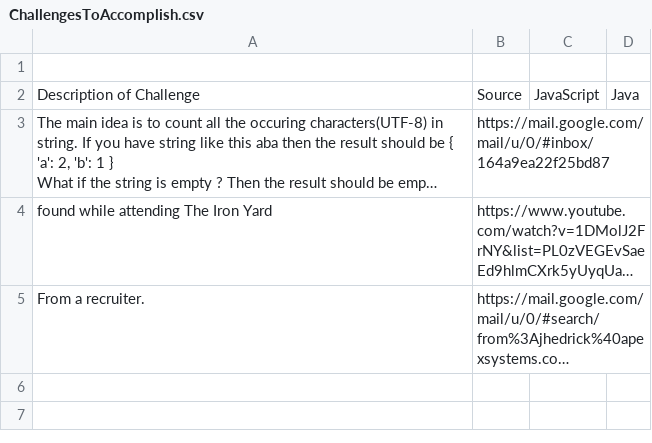
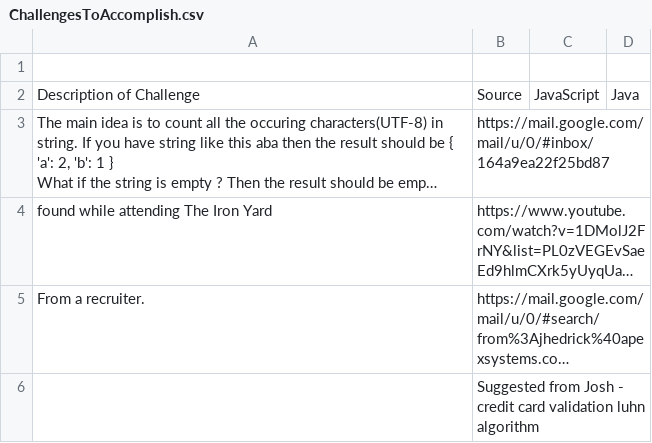
Before and after one commit to JamieBort/CodeChallenges, a CSV file: ChallengesToAccomplish.csv, drawn as a sheet; long unchanged cells end in …; the diff names each change by its address in the sheet, - before the commit and + after, or states it on an @@ line.

Commit message:
Added challenge suggestion from Josh to 5th row.

```diff
--- a/ChallengesToAccomplish.csv
+++ b/ChallengesToAccomplish.csv
+row 6:  | Suggested from Josh - credit card validation luhn algorithm
```
